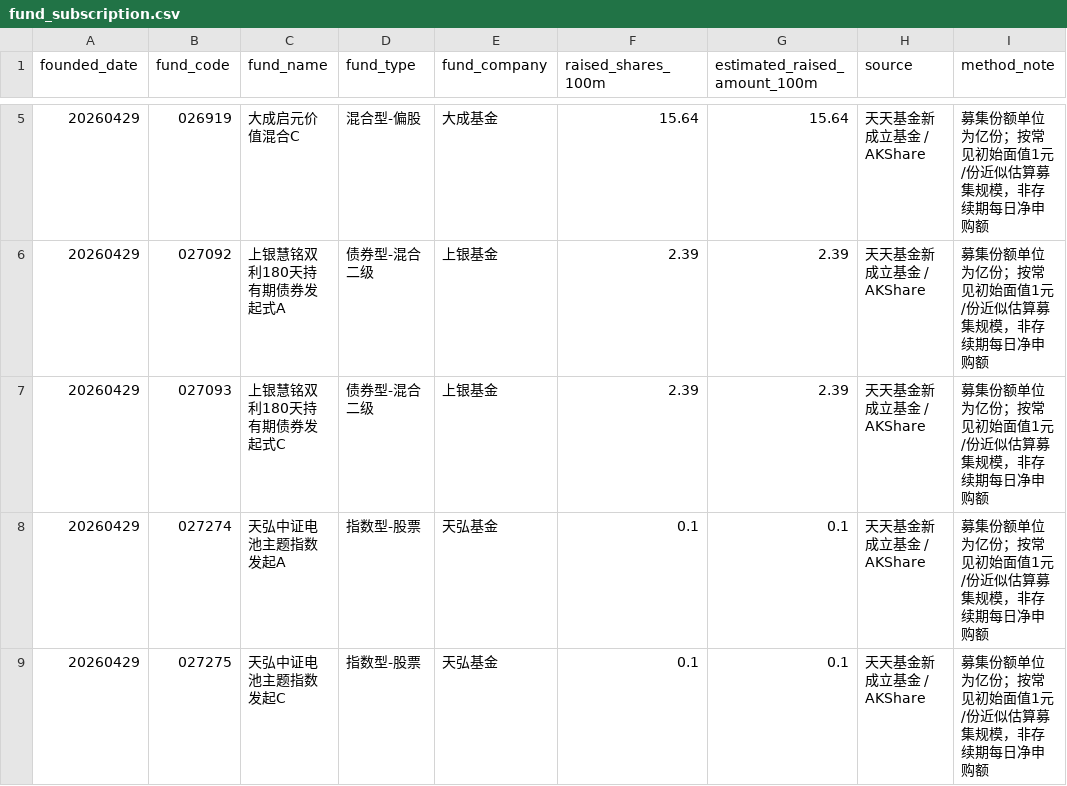
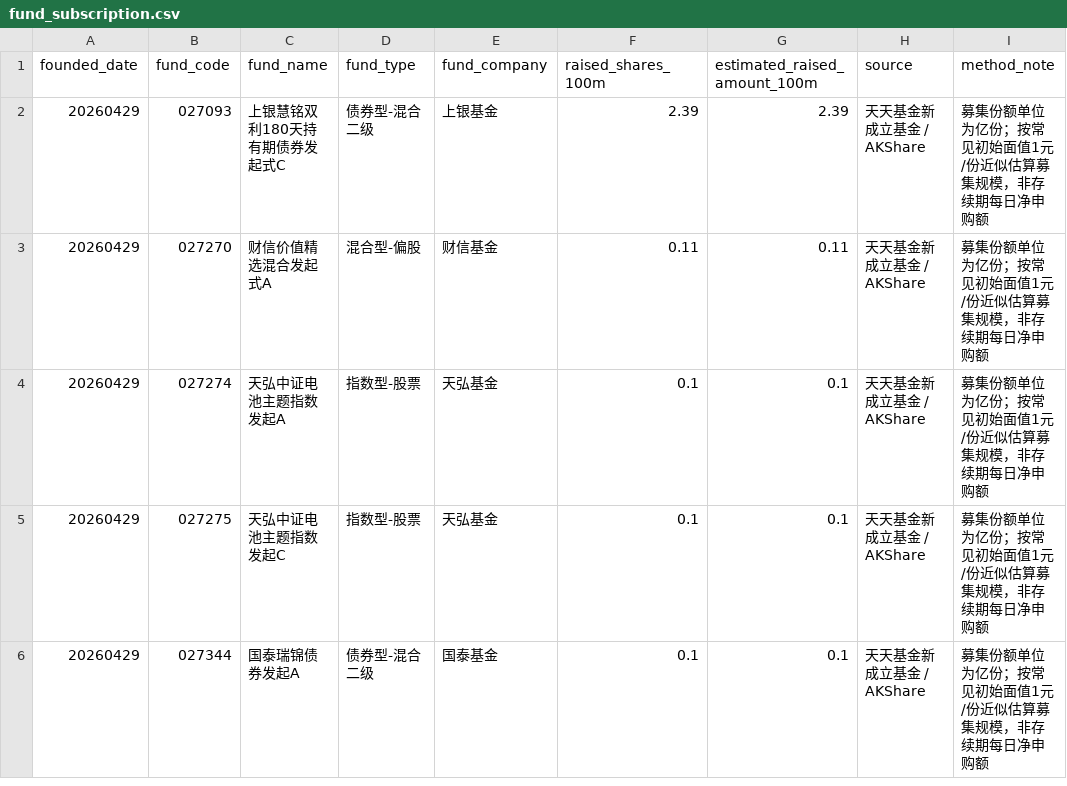
Before and after one commit to littlepeachh/macroscope-dashboard-v7, a CSV file: data/fund_subscription.csv, drawn as a sheet; only a part is shown, gaps mark what is left out; the shorter side is filled out with more unchanged rows; removed rows and columns are numbered as before the commit, all else as after; the diff covers the shown part only; the diff names each change by its address in the sheet, - before the commit and + after, or states it on an @@ line.

```diff
--- a/data/fund_subscription.csv
+++ b/data/fund_subscription.csv
-row 5: 20260429 | 026919 | 大成启元价值混合C | 混合型-偏股 | 大成基金 | 15.64 | 15.64 | 天天基金新成立基金 / AKShare | 募集份额单位为亿份；按常见初始面值1元/份近似估算募集规模，非存续期每日净申购额
-row 6: 20260429 | 027092 | 上银慧铭双利180天持有期债券发起式A | 债券型-混合二级 | 上银基金 | 2.39 | 2.39 | 天天基金新成立基金 / AKShare | 募集份额单位为亿份；按常见初始面值1元/份近似估算募集规模，非存续期每日净申购额
+row 3: 20260429 | 027270 | 财信价值精选混合发起式A | 混合型-偏股 | 财信基金 | 0.11 | 0.11 | 天天基金新成立基金 / AKShare | 募集份额单位为亿份；按常见初始面值1元/份近似估算募集规模，非存续期每日净申购额
```
Also changed, not shown: 4 added rows and 3 removed rows elsewhere in this file, data/breadth.csv, data/crowding.csv, 5 other files.
